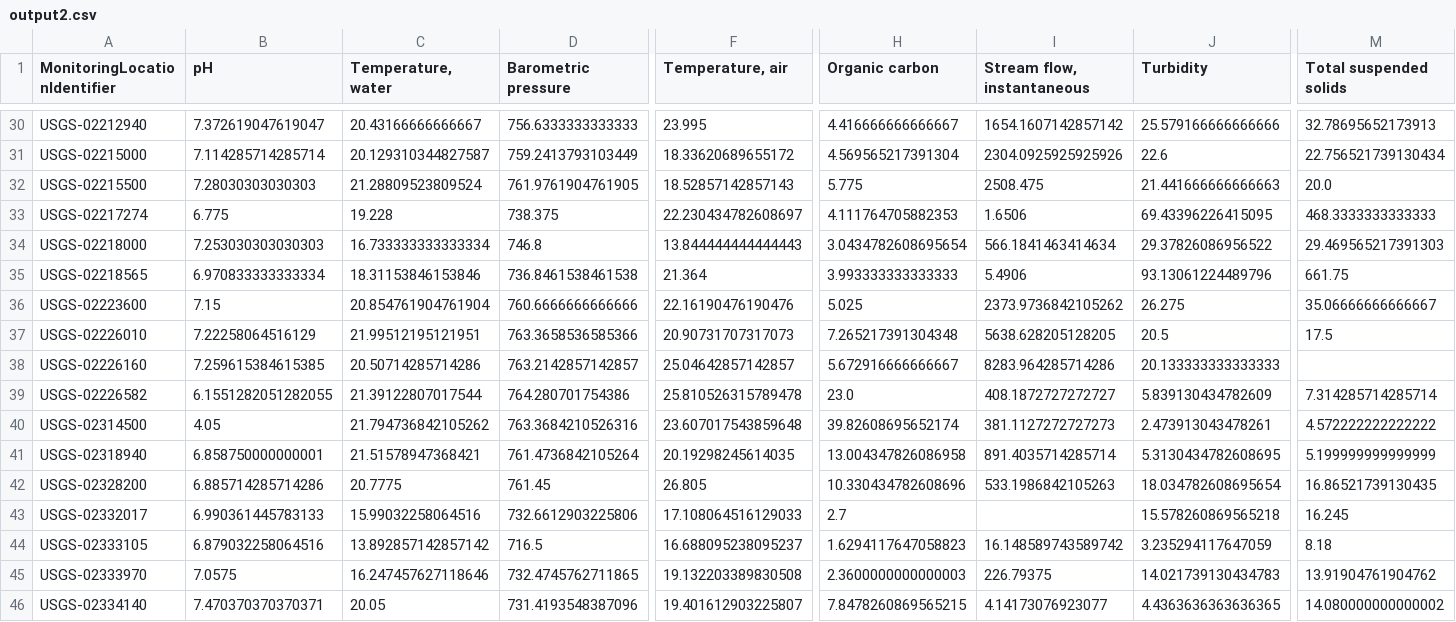
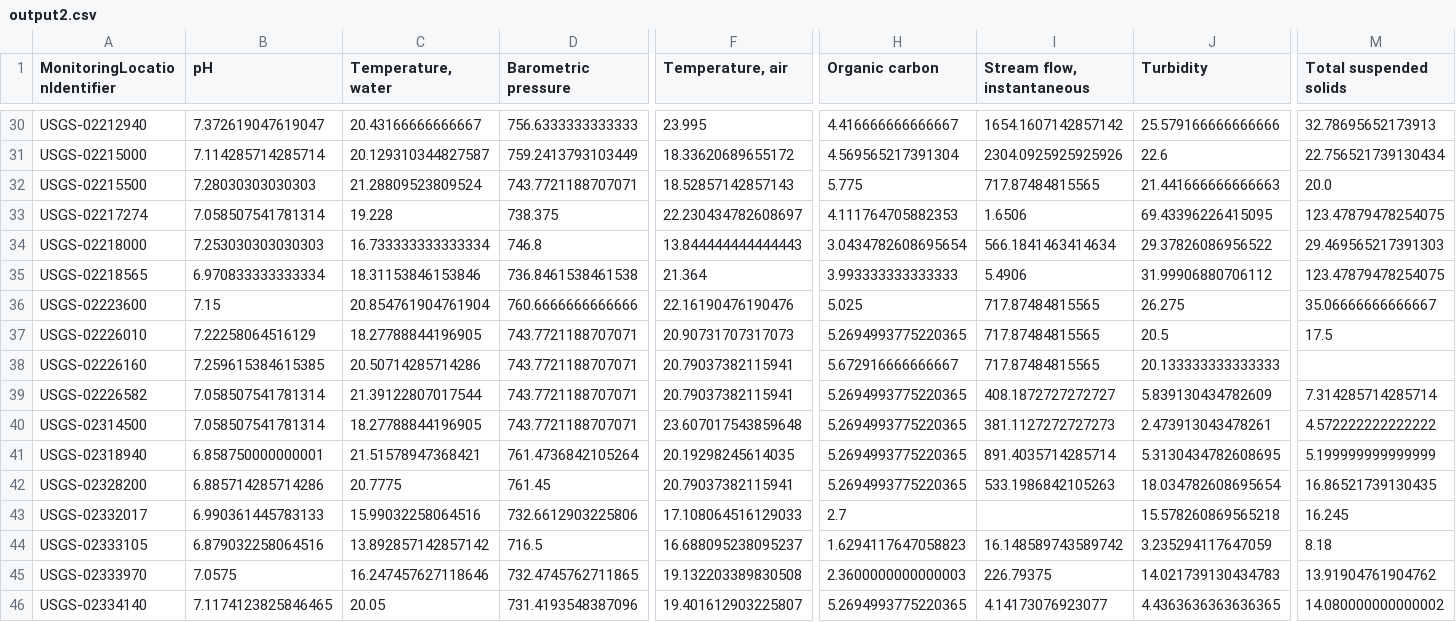
Before and after one commit to juanyostly/DataScienceGuidedCapstone, a CSV file: Capstone 2/Intermediate/output2.csv, drawn as a sheet; only a part is shown, gaps mark what is left out; the diff covers the shown part only; the diff names each change by its address in the sheet, - before the commit and + after, or states it on an @@ line.

```diff
--- a/Capstone 2/Intermediate/output2.csv
+++ b/Capstone 2/Intermediate/output2.csv
-D32 (Barometric pressure): 761.9761904761905
+D32 (Barometric pressure): 743.7721188707071
-I32 (Stream flow, instantaneous): 2508.475
+I32 (Stream flow, instantaneous): 717.87484815565
-B33 (pH): 6.775
+B33 (pH): 7.058507541781314
-M33 (Total suspended solids): 468.3333333333333
+M33 (Total suspended solids): 123.47879478254075
-J35 (Turbidity): 93.13061224489796
+J35 (Turbidity): 31.99906880706112
-M35 (Total suspended solids): 661.75
+M35 (Total suspended solids): 123.47879478254075
-I36 (Stream flow, instantaneous): 2373.9736842105262
+I36 (Stream flow, instantaneous): 717.87484815565
-C37 (Temperature, water): 21.99512195121951
+C37 (Temperature, water): 18.27788844196905
-D37 (Barometric pressure): 763.3658536585366
+D37 (Barometric pressure): 743.7721188707071
-H37 (Organic carbon): 7.265217391304348
+H37 (Organic carbon): 5.2694993775220365
-I37 (Stream flow, instantaneous): 5638.628205128205
+I37 (Stream flow, instantaneous): 717.87484815565
-D38 (Barometric pressure): 763.2142857142857
+D38 (Barometric pressure): 743.7721188707071
-F38 (Temperature, air): 25.04642857142857
+F38 (Temperature, air): 20.79037382115941
-I38 (Stream flow, instantaneous): 8283.964285714286
+I38 (Stream flow, instantaneous): 717.87484815565
-B39 (pH): 6.1551282051282055
+B39 (pH): 7.058507541781314
-D39 (Barometric pressure): 764.280701754386
+D39 (Barometric pressure): 743.7721188707071
-F39 (Temperature, air): 25.810526315789478
+F39 (Temperature, air): 20.79037382115941
-H39 (Organic carbon): 23.0
+H39 (Organic carbon): 5.2694993775220365
-B40 (pH): 4.05
+B40 (pH): 7.058507541781314
-C40 (Temperature, water): 21.794736842105262
+C40 (Temperature, water): 18.27788844196905
-D40 (Barometric pressure): 763.3684210526316
+D40 (Barometric pressure): 743.7721188707071
-H40 (Organic carbon): 39.82608695652174
+H40 (Organic carbon): 5.2694993775220365
-H41 (Organic carbon): 13.004347826086958
+H41 (Organic carbon): 5.2694993775220365
-F42 (Temperature, air): 26.805
+F42 (Temperature, air): 20.79037382115941
-H42 (Organic carbon): 10.330434782608696
+H42 (Organic carbon): 5.2694993775220365
-B46 (pH): 7.470370370370371
+B46 (pH): 7.1174123825846465
-H46 (Organic carbon): 7.8478260869565215
+H46 (Organic carbon): 5.2694993775220365
```
Also changed, not shown: 98 edited cells elsewhere in this file, 13 other files.
